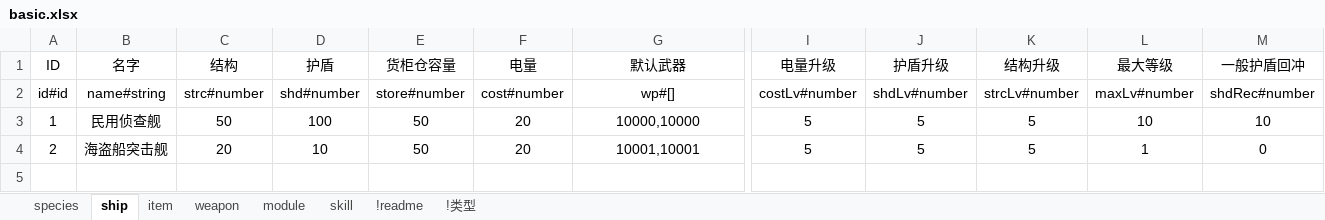
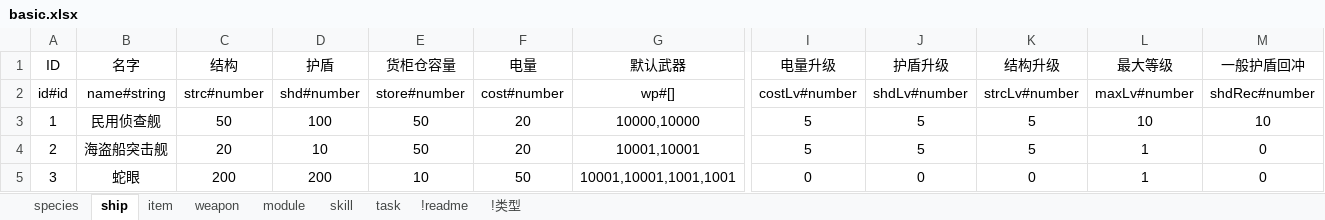
Before and after one commit to richardxu1983/mypage, an Excel workbook: excel/basic.xlsx, sheet ship, drawn as a sheet; only a part is shown, gaps mark what is left out; values as stored, in another font and other column widths than the file's, no borders; rows hold the shown columns only; the diff names each change by its address in the sheet, - before the commit and + after, or states it on an @@ line.

```diff
--- a/excel/basic.xlsx (sheet ship)
+++ b/excel/basic.xlsx (sheet ship)
+sheet tab: task
+row 5: 3 | 蛇眼 | 200 | 200 | 10 | 50 | 10001,10001,1001,1001 | 0 | 0 | 0 | 1 | 0
```
Also changed, not shown: 9 other files.
